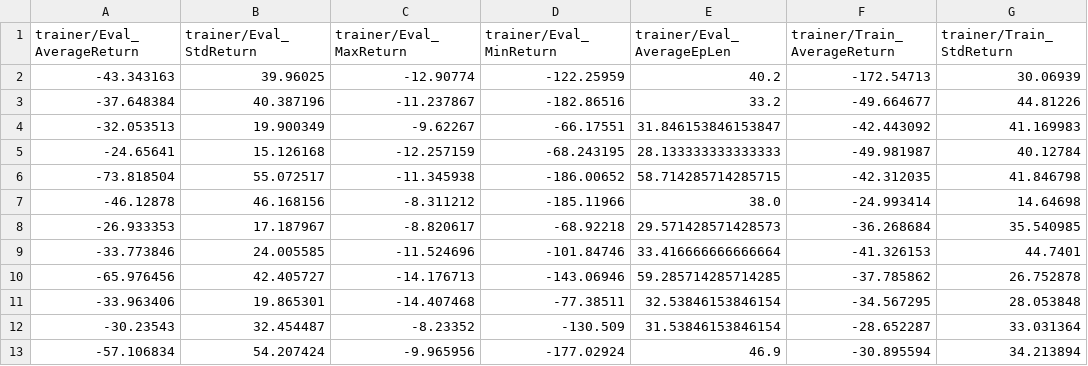
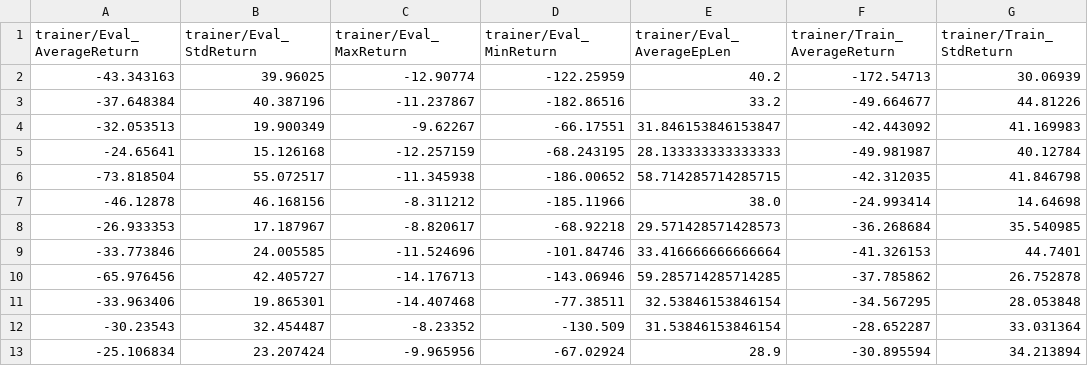
Before and after one commit to O2-CH4/HW2_ROBOT_LEARNING, a CSV file: obstacles3.csv, drawn as a sheet; only a part is shown; the diff names each change by its address in the sheet, - before the commit and + after, or states it on an @@ line.

Commit message:
main

```diff
--- a/obstacles3.csv
+++ b/obstacles3.csv
-A13 (trainer/Eval_AverageReturn): -57.106834
+A13 (trainer/Eval_AverageReturn): -25.106834
-B13 (trainer/Eval_StdReturn): 54.207424
+B13 (trainer/Eval_StdReturn): 23.207424
-D13 (trainer/Eval_MinReturn): -177.02924
+D13 (trainer/Eval_MinReturn): -67.02924
-E13 (trainer/Eval_AverageEpLen): 46.9
+E13 (trainer/Eval_AverageEpLen): 28.9
```
